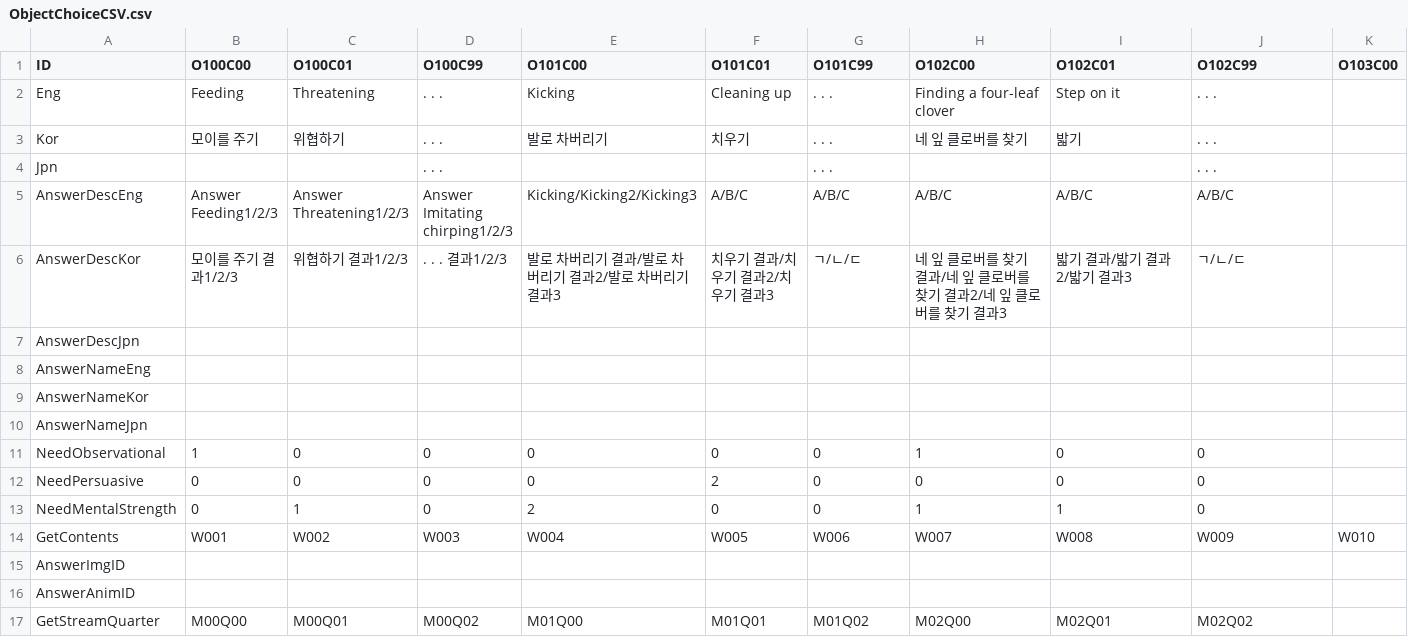
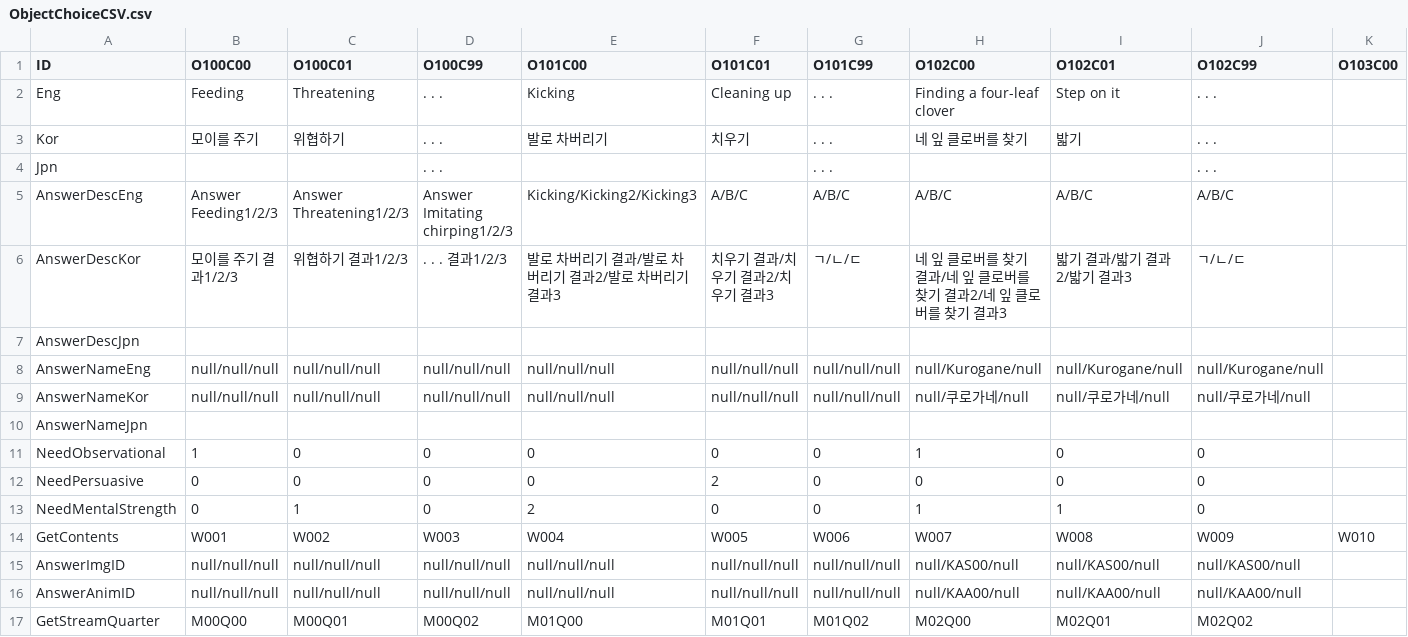
Before and after one commit to chatnip/GainLoss, a CSV file: Assets/Resources/CSV/ObjectChoiceCSV.csv, drawn as a sheet; only a part is shown; the diff names each change by its address in the sheet, - before the commit and + after, or states it on an @@ line.

```diff
--- a/Assets/Resources/CSV/ObjectChoiceCSV.csv
+++ b/Assets/Resources/CSV/ObjectChoiceCSV.csv
-B8:B9 (O100C00): (empty)
+B8:B9 (O100C00): null/null/null
-C8:C9 (O100C01): (empty)
+C8:C9 (O100C01): null/null/null
-D8:D9 (O100C99): (empty)
+D8:D9 (O100C99): null/null/null
-E8:E9 (O101C00): (empty)
+E8:E9 (O101C00): null/null/null
-F8:F9 (O101C01): (empty)
+F8:F9 (O101C01): null/null/null
-G8:G9 (O101C99): (empty)
+G8:G9 (O101C99): null/null/null
-H8 (O102C00): (empty)
+H8 (O102C00): null/Kurogane/null
-I8 (O102C01): (empty)
+I8 (O102C01): null/Kurogane/null
-J8 (O102C99): (empty)
+J8 (O102C99): null/Kurogane/null
-H9 (O102C00): (empty)
+H9 (O102C00): null/쿠로가네/null
-I9 (O102C01): (empty)
+I9 (O102C01): null/쿠로가네/null
-J9 (O102C99): (empty)
+J9 (O102C99): null/쿠로가네/null
-B15:B16 (O100C00): (empty)
+B15:B16 (O100C00): null/null/null
-C15:C16 (O100C01): (empty)
+C15:C16 (O100C01): null/null/null
-D15:D16 (O100C99): (empty)
+D15:D16 (O100C99): null/null/null
-E15:E16 (O101C00): (empty)
+E15:E16 (O101C00): null/null/null
-F15:F16 (O101C01): (empty)
+F15:F16 (O101C01): null/null/null
-G15:G16 (O101C99): (empty)
+G15:G16 (O101C99): null/null/null
-H15 (O102C00): (empty)
+H15 (O102C00): null/KAS00/null
-I15 (O102C01): (empty)
+I15 (O102C01): null/KAS00/null
-J15 (O102C99): (empty)
+J15 (O102C99): null/KAS00/null
-H16 (O102C00): (empty)
+H16 (O102C00): null/KAA00/null
-I16 (O102C01): (empty)
+I16 (O102C01): null/KAA00/null
-J16 (O102C99): (empty)
+J16 (O102C99): null/KAA00/null
```
Also changed, not shown: Assets/Resources/CSV/ObjectCSV.csv, 16 other files.
